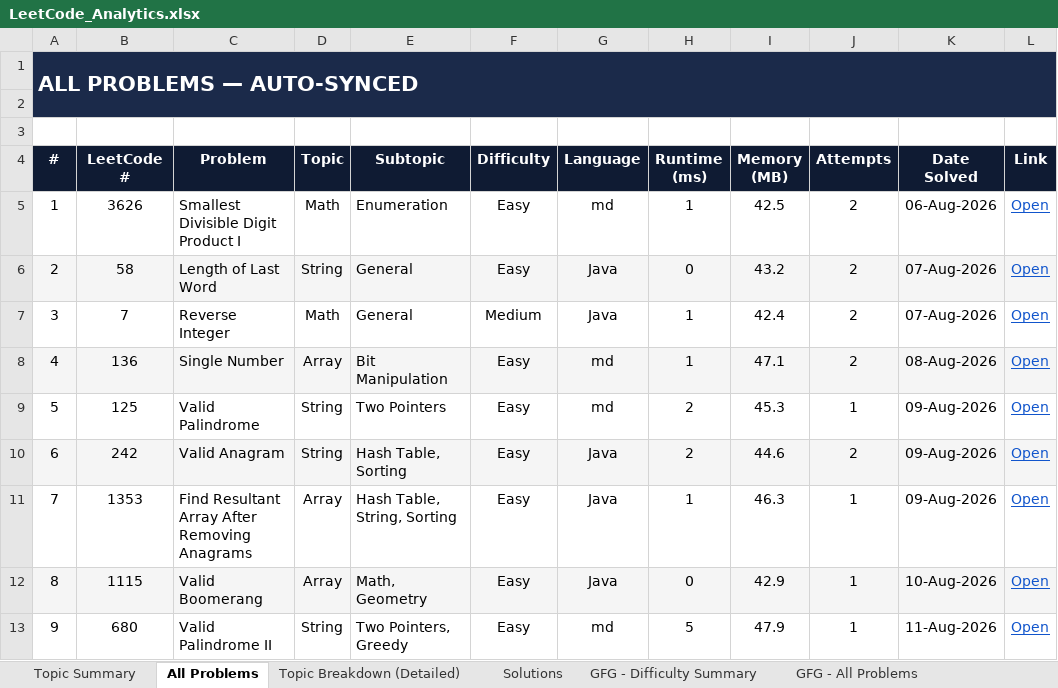
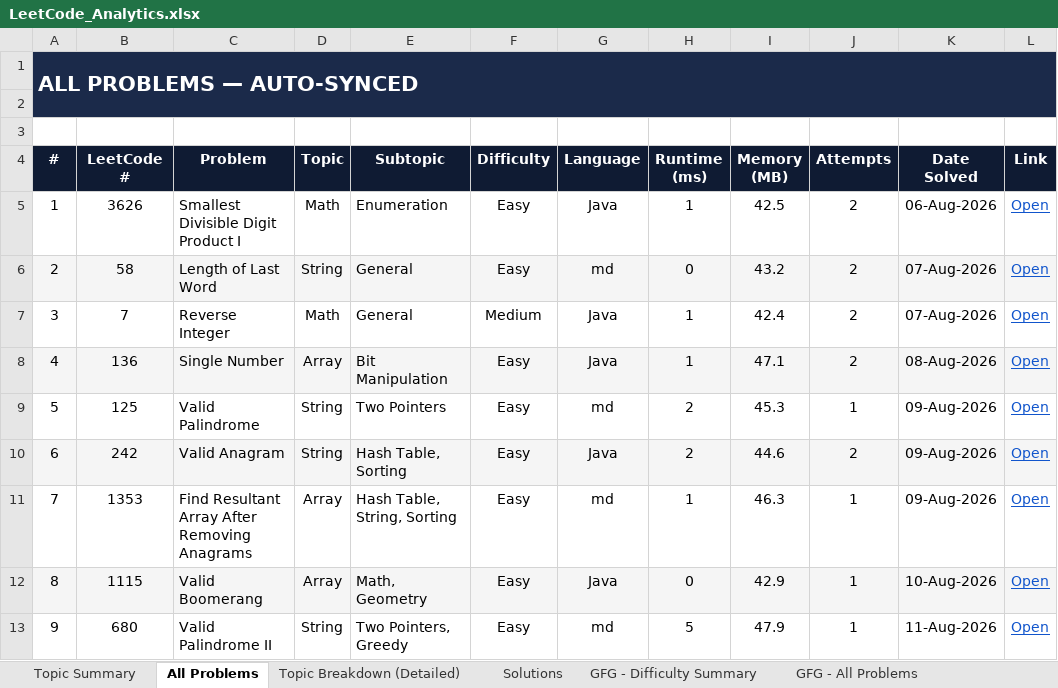
Before and after one commit to jaganathan-v/LeetCode_solutions, an Excel workbook: reports/LeetCode_Analytics.xlsx, sheet All Problems, drawn as a sheet; only a part is shown; values as stored, in another font and other column widths than the file's, no borders; conditional formats not drawn; the diff covers the shown part only; the diff names each change by its address in the sheet, - before the commit and + after, or states it on an @@ line.

```diff
--- a/reports/LeetCode_Analytics.xlsx (sheet All Problems)
+++ b/reports/LeetCode_Analytics.xlsx (sheet All Problems)
-G5 (Language): md
+G5 (Language): Java
-G6 (Language): Java
+G6 (Language): md
-G8 (Language): md
+G8 (Language): Java
-G11 (Language): Java
+G11 (Language): md
```
Also changed, not shown: 5 edited cells elsewhere in this sheet, sheet Solutions, sheet Topic Breakdown (Detailed).
